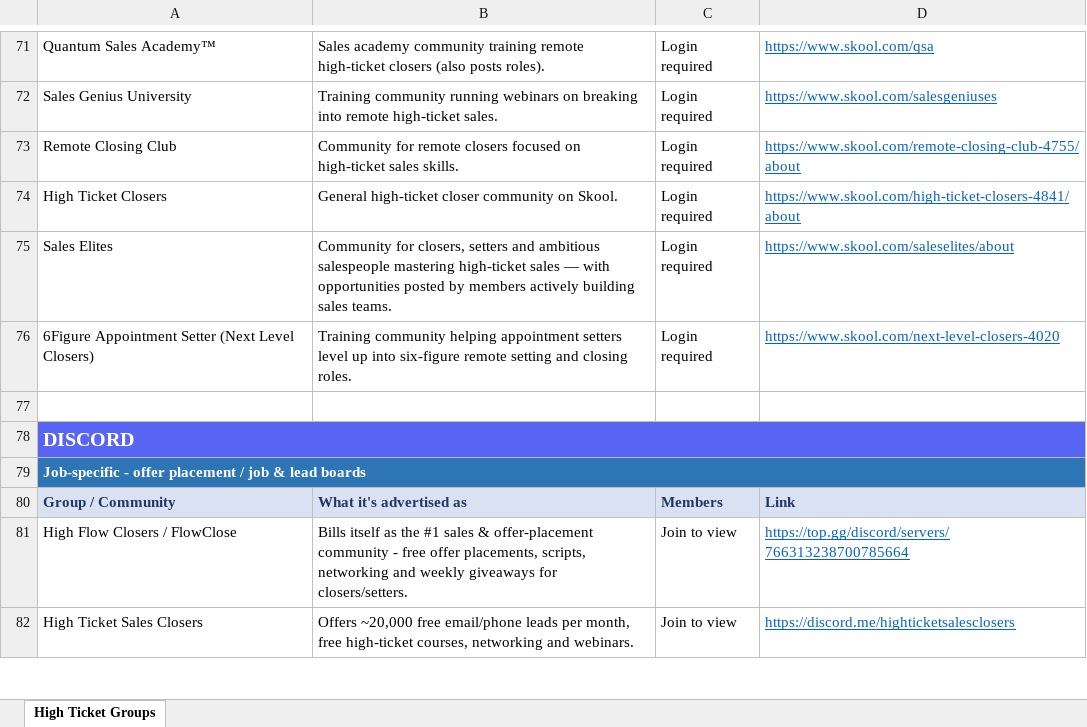
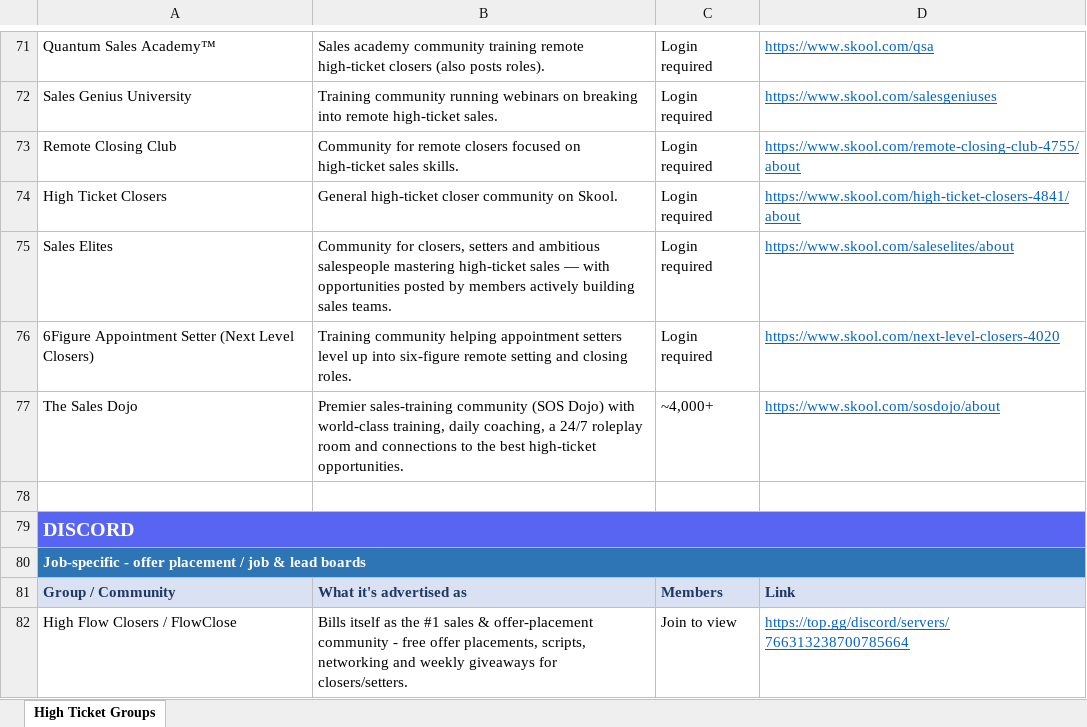
Before and after one commit to annaaimodel/better-prompt-ai-main, an Excel workbook: High_Ticket_Sales_Groups.xlsx, sheet High Ticket Groups, drawn as a sheet; only a part is shown, gaps mark what is left out; the shorter side is filled out with more unchanged rows; values as stored, in another font and other column widths than the file's, no borders; the diff names each change by its address in the sheet, - before the commit and + after, or states it on an @@ line.

```diff
--- a/High_Ticket_Sales_Groups.xlsx (sheet High Ticket Groups)
+++ b/High_Ticket_Sales_Groups.xlsx (sheet High Ticket Groups)
+row 77: The Sales Dojo | Premier sales-training community (SOS Dojo) with world-class training, daily coaching, a 24/7 roleplay room and connections to the best high-ticket opportunities. | ~4,000+ | https://www.skool.com/sosdojo/about
```
Also changed, not shown: 2 other files.
